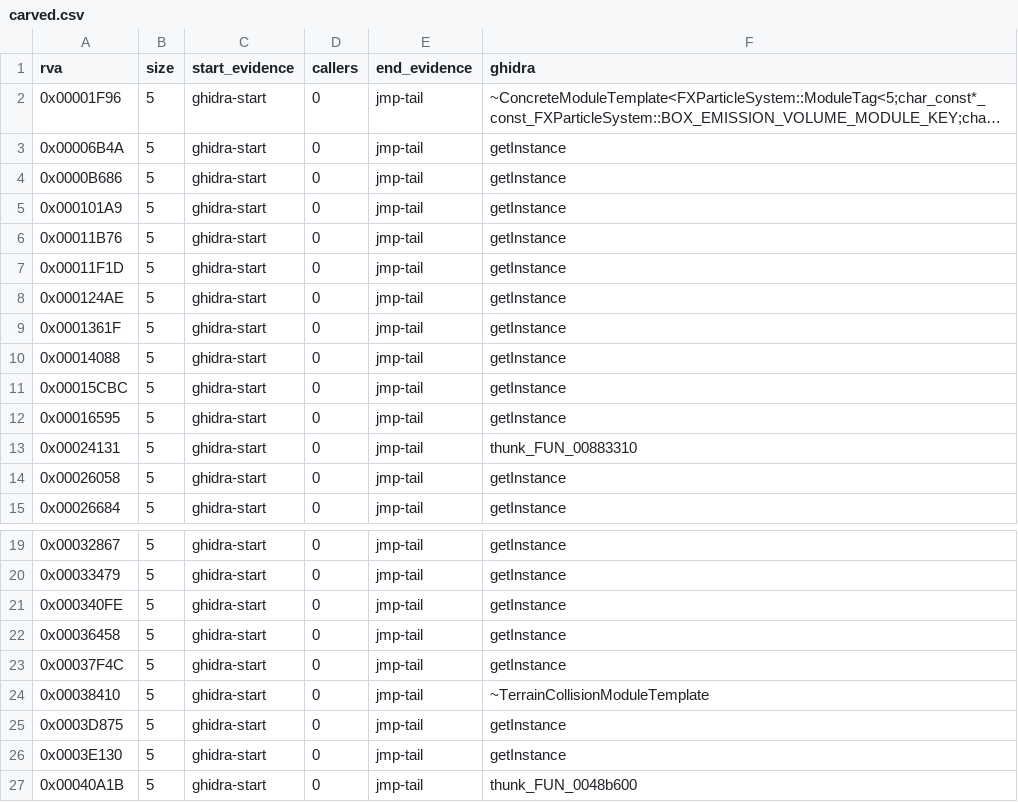
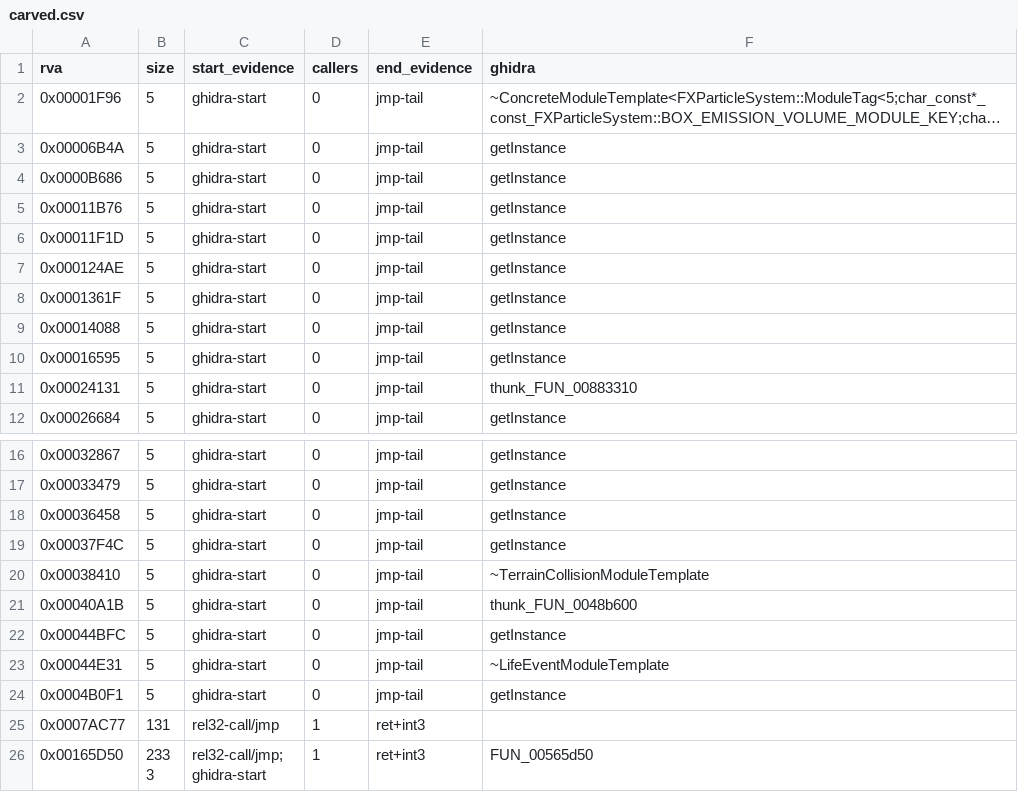
Before and after one commit to AA-plus/Open-BFME-1, a CSV file: targets/game/reverse/carved.csv, drawn as a sheet; only a part is shown, gaps mark what is left out; the shorter side is filled out with more unchanged rows; long unchanged cells end in …; the diff covers the shown part only; the diff names each change by its address in the sheet, - before the commit and + after, or states it on an @@ line.

Commit message:
Retract eight false-carve verdicts; they are EH cleanup functions
In commit 0a1ba49ec I recorded eight carve candidates as not being function
starts, on the reasoning that a true entry point has no frame to read. That
reasoning does not hold for a compiler-emitted EH cleanup helper, which is
entered with a live frame and does read EBP-relative slots before tail-jumping
into the real cleanup target. Ghidra labels 0x00C1FB50 Unwind@0101FB50 for
precisely that reason.

Earlier rows on these eight addresses, under the ?dup_ and ?d_ scaffolds,
already describe them correctly and carry the supporting chains - for example
Parent 000A5150 to handler 00BF6F73 to FuncInfo 00DE4700 map DE4610 at
0x00BF6F03. My rows added no evidence and asserted something false, so this
retracts them through re_log.py record void and leaves the accurate record
standing. No new verdict is added for any of the eight.

carved.csv is regenerated alongside because it had gone stale: 24 rows are now
covered by matched bodies and were dropped. Those include the eighteen cdecl
first-argument identity bodies other agents landed, which is why a claim on
them succeeded earlier while the addresses were already done. 47 candidates and
25,550 bytes remain.

```diff
--- a/targets/game/reverse/carved.csv
+++ b/targets/game/reverse/carved.csv
-row 5: 0x000101A9 | 5 | ghidra-start | 0 | jmp-tail | getInstance
-row 11: 0x00015CBC | 5 | ghidra-start | 0 | jmp-tail | getInstance
-row 14: 0x00026058 | 5 | ghidra-start | 0 | jmp-tail | getInstance
-row 21: 0x000340FE | 5 | ghidra-start | 0 | jmp-tail | getInstance
-row 25: 0x0003D875 | 5 | ghidra-start | 0 | jmp-tail | getInstance
-row 26: 0x0003E130 | 5 | ghidra-start | 0 | jmp-tail | getInstance
```
Also changed, not shown: 18 removed rows elsewhere in this file, 1 other file.
